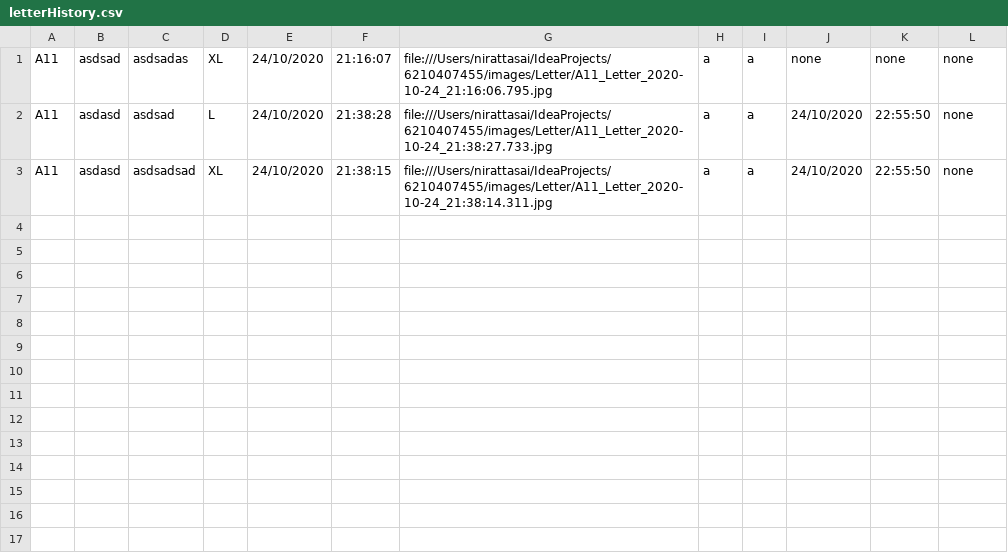
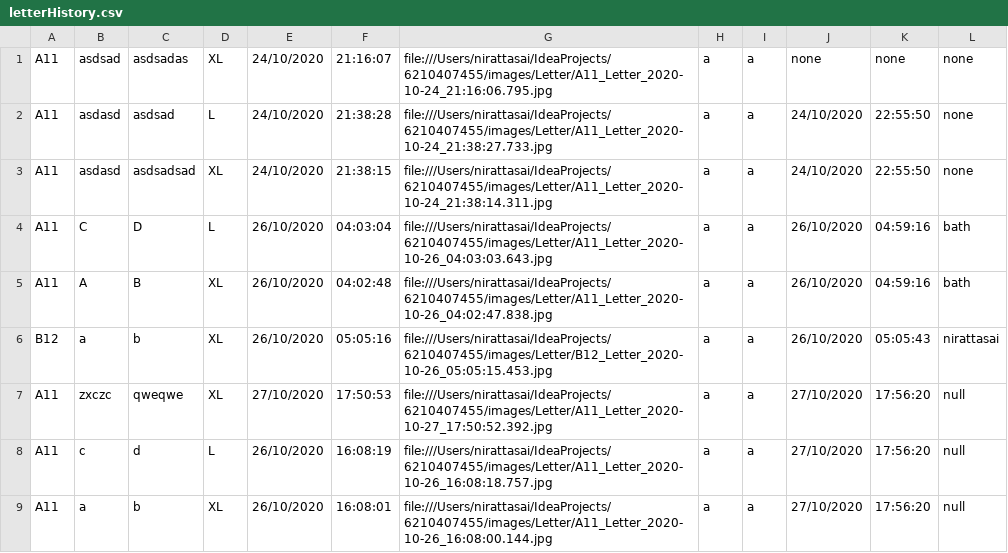
Before and after one commit to nirattasai/mailBox, a CSV file: CSV/letterHistory.csv, drawn as a sheet.

```diff
--- a/CSV/letterHistory.csv
+++ b/CSV/letterHistory.csv
@@ -3 +3,7 @@ A11,asdasd,asdsad,L,24/10/2020,21:38:28,file:///Users/nirattasai/IdeaProjects/62
 A11,asdasd,asdsadsad,XL,24/10/2020,21:38:15,file:///Users/nirattasai/IdeaProjects/6210407455/images/Letter/A11_Letter_2020-10-24_21:38:14.311.jpg,a,a,24/10/2020,22:55:50,none
+A11,C,D,L,26/10/2020,04:03:04,file:///Users/nirattasai/IdeaProjects/6210407455/images/Letter/A11_Letter_2020-10-26_04:03:03.643.jpg,a,a,26/10/2020,04:59:16,bath
+A11,A,B,XL,26/10/2020,04:02:48,file:///Users/nirattasai/IdeaProjects/6210407455/images/Letter/A11_Letter_2020-10-26_04:02:47.838.jpg,a,a,26/10/2020,04:59:16,bath
+B12,a,b,XL,26/10/2020,05:05:16,file:///Users/nirattasai/IdeaProjects/6210407455/images/Letter/B12_Letter_2020-10-26_05:05:15.453.jpg,a,a,26/10/2020,05:05:43,nirattasai
+A11,zxczc,qweqwe,XL,27/10/2020,17:50:53,file:///Users/nirattasai/IdeaProjects/6210407455/images/Letter/A11_Letter_2020-10-27_17:50:52.392.jpg,a,a,27/10/2020,17:56:20,null
+A11,c,d,L,26/10/2020,16:08:19,file:///Users/nirattasai/IdeaProjects/6210407455/images/Letter/A11_Letter_2020-10-26_16:08:18.757.jpg,a,a,27/10/2020,17:56:20,null
+A11,a,b,XL,26/10/2020,16:08:01,file:///Users/nirattasai/IdeaProjects/6210407455/images/Letter/A11_Letter_2020-10-26_16:08:00.144.jpg,a,a,27/10/2020,17:56:20,null
```
Also changed, not shown: CSV/CondoRoom.csv, CSV/Staff.csv, 20 other files.
